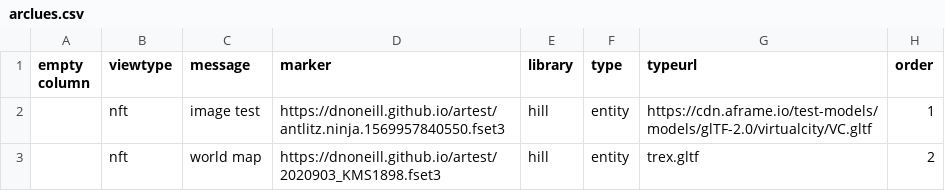
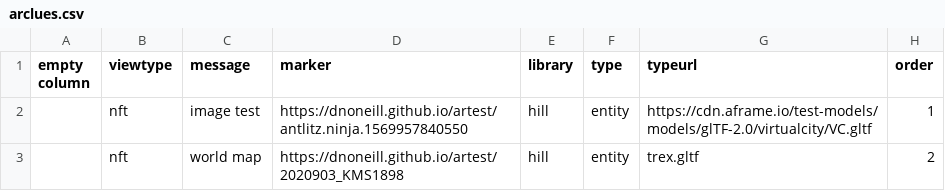
Before and after one commit to dnoneill/artest, a CSV file: _data/arclues.csv, drawn as a sheet.

Commit message:
update

```diff
--- a/_data/arclues.csv
+++ b/_data/arclues.csv
@@ -1,3 +1,3 @@
 empty column,viewtype,message,marker,library,type,typeurl,order
-,nft,image test,https://dnoneill.github.io/artest/antlitz.ninja.1569957840550.fset3,hill,entity,https://cdn.aframe.io/test-models/models/glTF-2.0/virtualcity/VC.gltf,1
-,nft,world map,https://dnoneill.github.io/artest/2020903_KMS1898.fset3,hill,entity,trex.gltf,2
+,nft,image test,https://dnoneill.github.io/artest/antlitz.ninja.1569957840550,hill,entity,https://cdn.aframe.io/test-models/models/glTF-2.0/virtualcity/VC.gltf,1
+,nft,world map,https://dnoneill.github.io/artest/2020903_KMS1898,hill,entity,trex.gltf,2
```
